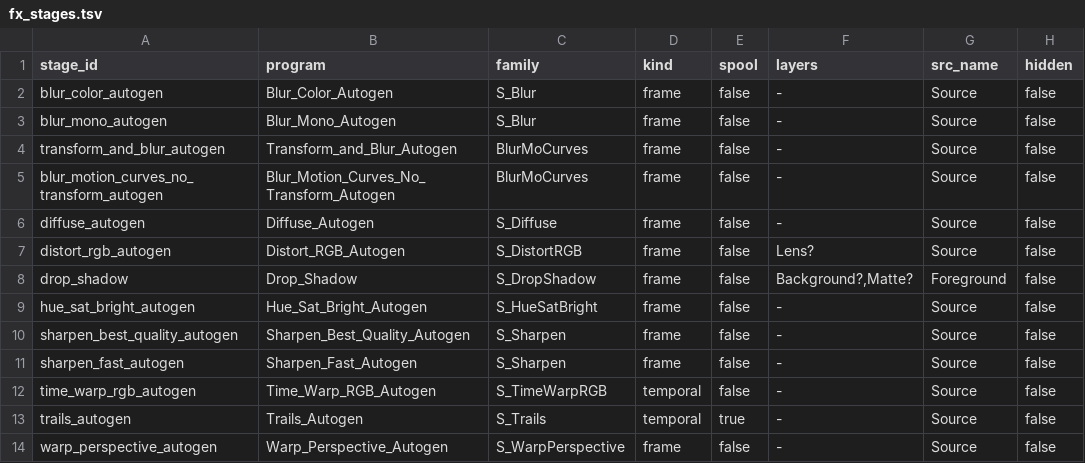
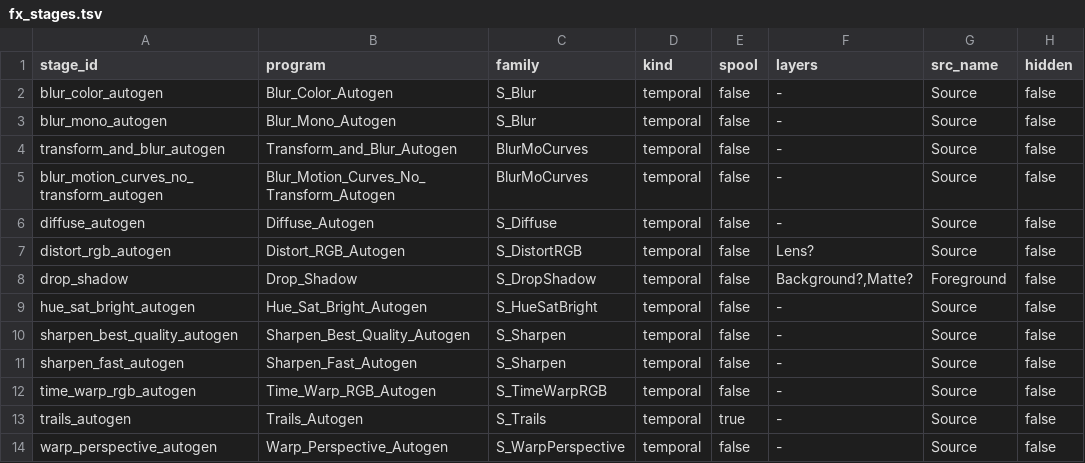
Before and after one commit to baairon/sapphire, a TSV file: crates/neutral-handoff/data/fx_stages.tsv, drawn as a sheet; only a part is shown; the diff names each change by its address in the sheet, - before the commit and + after, or states it on an @@ line.

Commit message:
feat(handoff): keyframed parameters for the effect stages
- The effect stages take keyframed parameters, following the frames/2 parameter convention
- Every effect stage is now kind temporal; trails_autogen refuses keys with exit 3
- docs/guide.md, docs/parameters-guide.md and docs/stages.md describe the keys

```diff
--- a/crates/neutral-handoff/data/fx_stages.tsv
+++ b/crates/neutral-handoff/data/fx_stages.tsv
-D2:D11 (kind): frame
+D2:D11 (kind): temporal
-D14 (kind): frame
+D14 (kind): temporal
```
Also changed, not shown: 14 other files.
